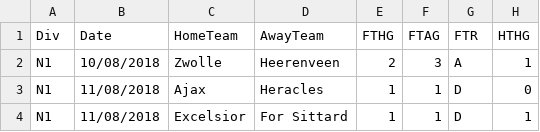
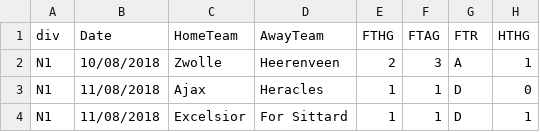
Before and after one commit to matheuserbisti/FootballClustering, a CSV file: Holandes.csv, drawn as a sheet; only a part is shown; the diff names each change by its address in the sheet, - before the commit and + after, or states it on an @@ line.

Commit message:
Eredivisie Data

```diff
--- a/Holandes.csv
+++ b/Holandes.csv
-A1: Div
+A1: div
```
